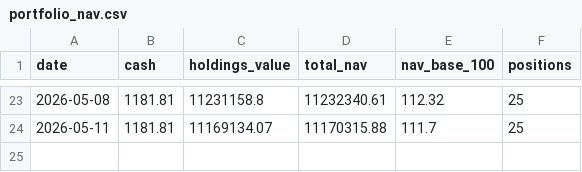
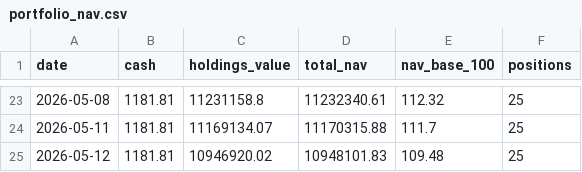
Before and after one commit to Vidyasagar29/equity-portfolio, a CSV file: data/portfolio_nav.csv, drawn as a sheet; only a part is shown, gaps mark what is left out.

```diff
--- a/data/portfolio_nav.csv
+++ b/data/portfolio_nav.csv
@@ -24 +24,2 @@ date,cash,holdings_value,total_nav,nav_base_100,positions
 2026-05-11,1181.81,11169134.07,11170315.88,111.7,25
+2026-05-12,1181.81,10946920.02,10948101.83,109.48,25
```
Also changed, not shown: data/portfolio_positions.csv, 9 other files.
